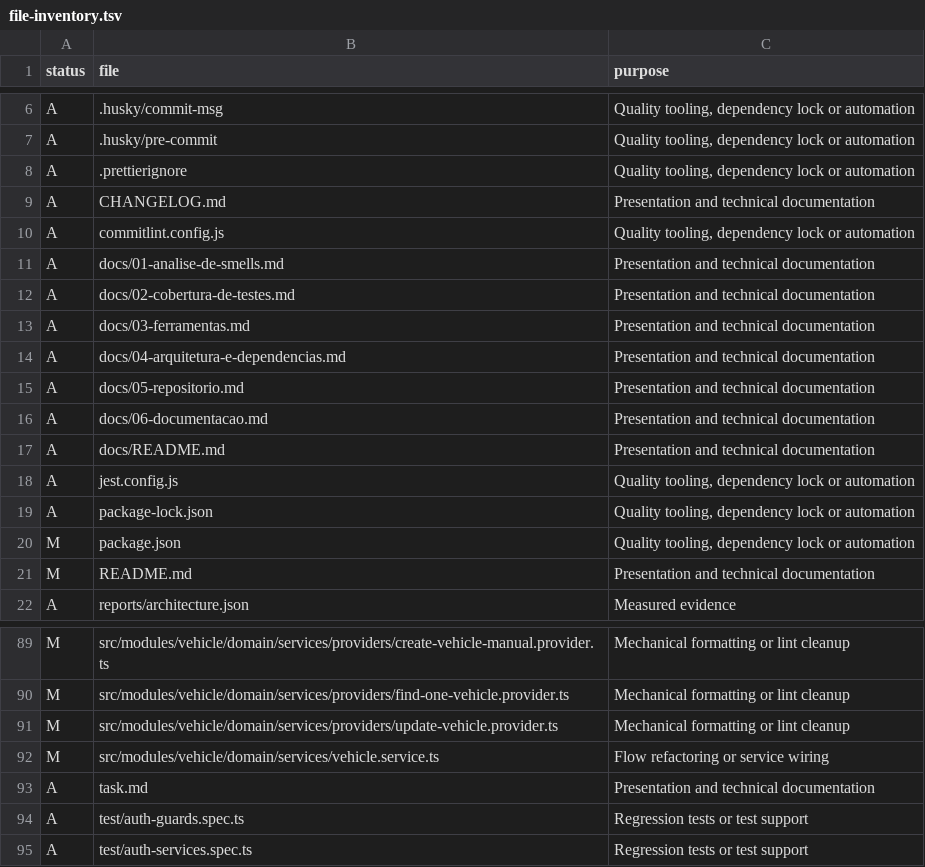
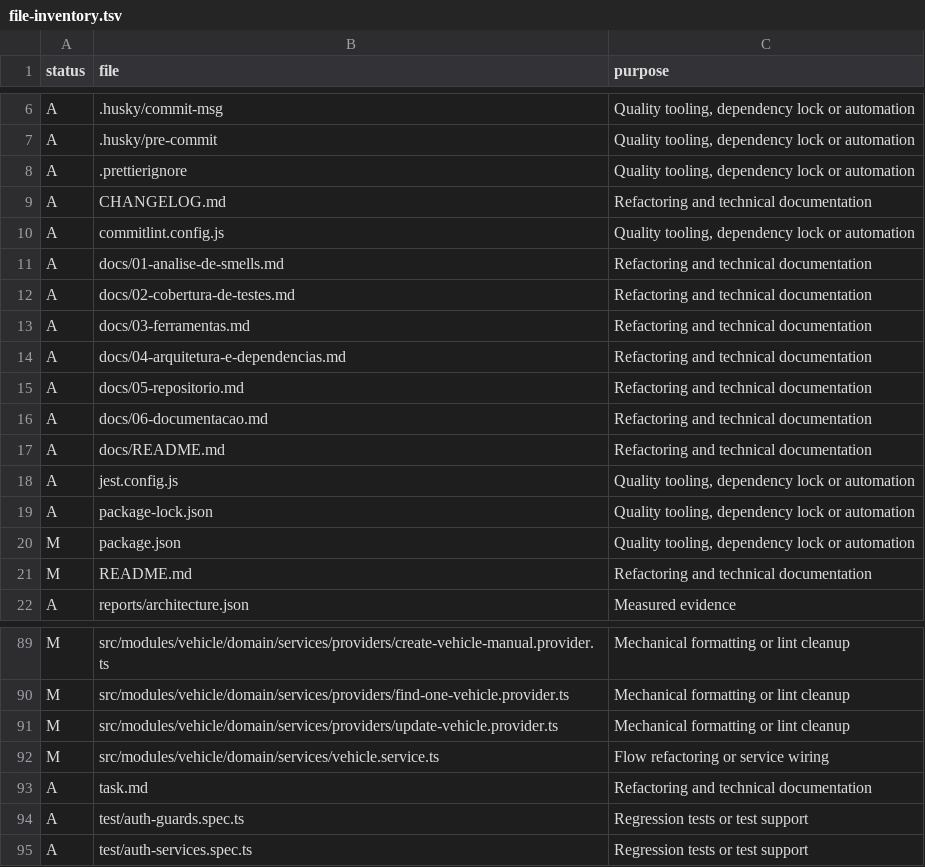
Before and after one commit to Plate-Vision/plate-vision-api, a TSV file: reports/file-inventory.tsv, drawn as a sheet; only a part is shown, gaps mark what is left out.

Commit message:
docs: keep presentation speaking notes local

```diff
--- a/reports/file-inventory.tsv
+++ b/reports/file-inventory.tsv
@@ -8,11 +8,11 @@ A	.husky/pre-commit	Quality tooling, dependency lock or automation
 A	.prettierignore	Quality tooling, dependency lock or automation
-A	CHANGELOG.md	Presentation and technical documentation
+A	CHANGELOG.md	Refactoring and technical documentation
 A	commitlint.config.js	Quality tooling, dependency lock or automation
-A	docs/01-analise-de-smells.md	Presentation and technical documentation
-A	docs/02-cobertura-de-testes.md	Presentation and technical documentation
-A	docs/03-ferramentas.md	Presentation and technical documentation
-A	docs/04-arquitetura-e-dependencias.md	Presentation and technical documentation
-A	docs/05-repositorio.md	Presentation and technical documentation
-A	docs/06-documentacao.md	Presentation and technical documentation
-A	docs/README.md	Presentation and technical documentation
+A	docs/01-analise-de-smells.md	Refactoring and technical documentation
+A	docs/02-cobertura-de-testes.md	Refactoring and technical documentation
+A	docs/03-ferramentas.md	Refactoring and technical documentation
+A	docs/04-arquitetura-e-dependencias.md	Refactoring and technical documentation
+A	docs/05-repositorio.md	Refactoring and technical documentation
+A	docs/06-documentacao.md	Refactoring and technical documentation
+A	docs/README.md	Refactoring and technical documentation
 A	jest.config.js	Quality tooling, dependency lock or automation
@@ -20,3 +20,3 @@ A	package-lock.json	Quality tooling, dependency lock or automation
 M	package.json	Quality tooling, dependency lock or automation
-M	README.md	Presentation and technical documentation
+M	README.md	Refactoring and technical documentation
 A	reports/architecture.json	Measured evidence
@@ -92,3 +92,3 @@ M	src/modules/vehicle/domain/services/providers/update-vehicle.provider.ts	Mecha
 M	src/modules/vehicle/domain/services/vehicle.service.ts	Flow refactoring or service wiring
-A	task.md	Presentation and technical documentation
+A	task.md	Refactoring and technical documentation
 A	test/auth-guards.spec.ts	Regression tests or test support
```
Also changed, not shown: 11 other files.
